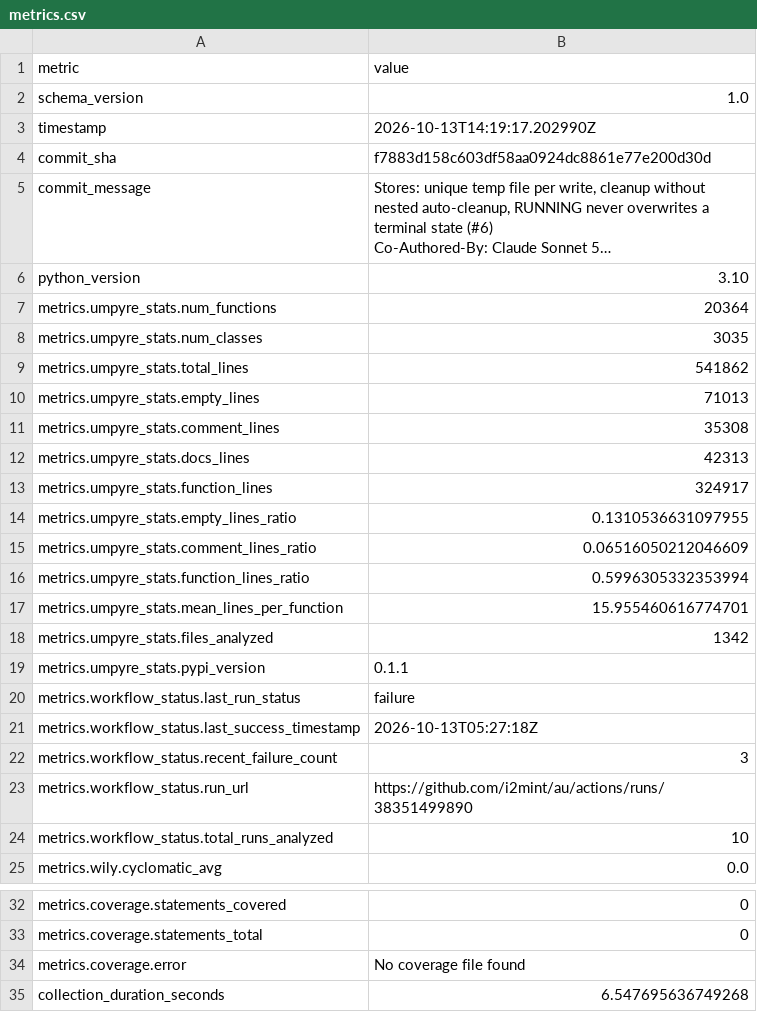
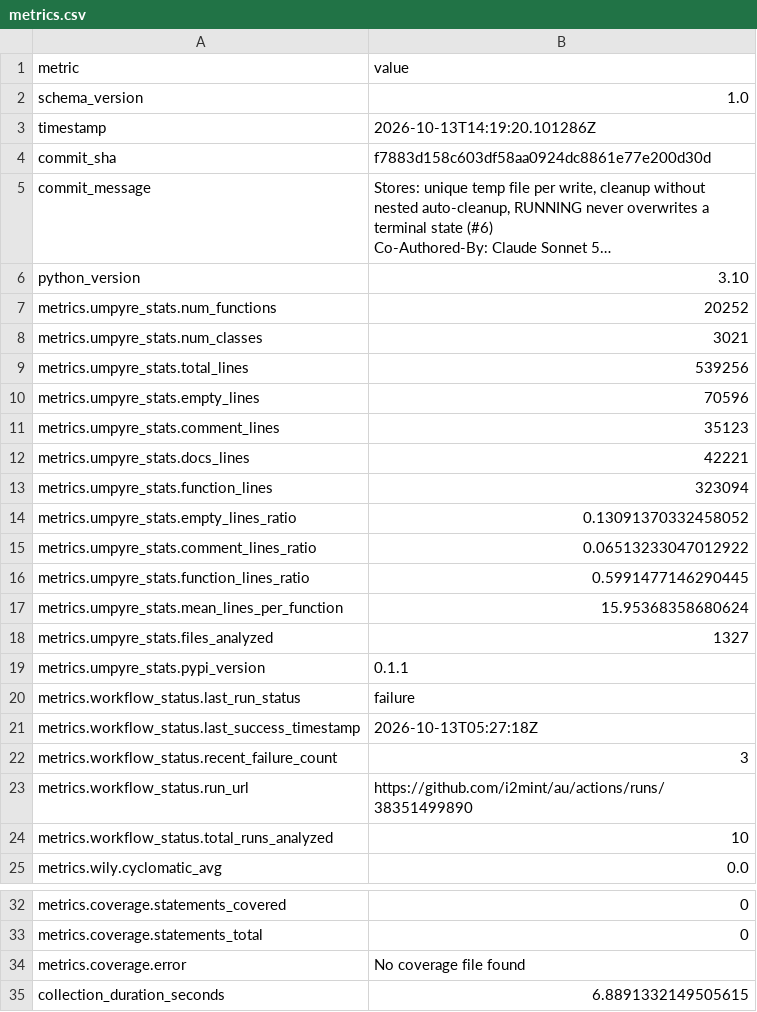
Before and after one commit to i2mint/au, a CSV file: metrics.csv, drawn as a sheet; only a part is shown, gaps mark what is left out; long unchanged cells end in …; the diff names each change by its address in the sheet, - before the commit and + after, or states it on an @@ line.

Commit message:
Update metrics for f7883d1

```diff
--- a/metrics.csv
+++ b/metrics.csv
-B3 (value): 2026-10-13T14:19:17.202990Z
+B3 (value): 2026-10-13T14:19:20.101286Z
-B7 (value): 20364
+B7 (value): 20252
-B8 (value): 3035
+B8 (value): 3021
-B9 (value): 541862
+B9 (value): 539256
-B10 (value): 71013
+B10 (value): 70596
-B11 (value): 35308
+B11 (value): 35123
-B12 (value): 42313
+B12 (value): 42221
-B13 (value): 324917
+B13 (value): 323094
-B14 (value): 0.1310536631097955
+B14 (value): 0.13091370332458052
-B15 (value): 0.06516050212046609
+B15 (value): 0.06513233047012922
-B16 (value): 0.5996305332353994
+B16 (value): 0.5991477146290445
-B17 (value): 15.955460616774701
+B17 (value): 15.95368358680624
-B18 (value): 1342
+B18 (value): 1327
-B35 (value): 6.547695636749268
+B35 (value): 6.8891332149505615
```
Also changed, not shown: 2 other files.
